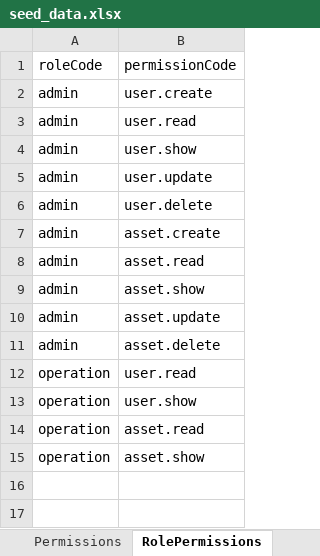
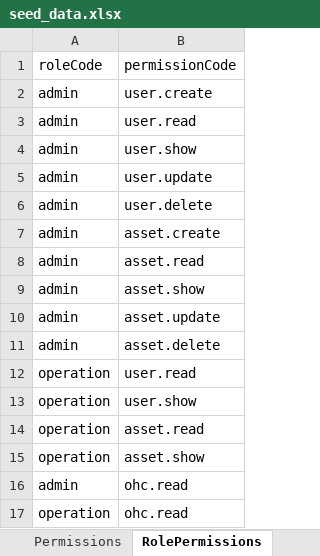
Before and after one commit to Rafly-Hidayat/monitoring-welding-body, an Excel workbook: prisma/seed/seed_data.xlsx, sheet RolePermissions, drawn as a sheet; values as stored, in another font and other column widths than the file's, no borders; the diff names each change by its address in the sheet, - before the commit and + after, or states it on an @@ line.

Commit message:
update seed permission

```diff
--- a/prisma/seed/seed_data.xlsx (sheet RolePermissions)
+++ b/prisma/seed/seed_data.xlsx (sheet RolePermissions)
+row 16: admin | ohc.read
+row 17: operation | ohc.read
```
Also changed, not shown: sheet Permissions.
